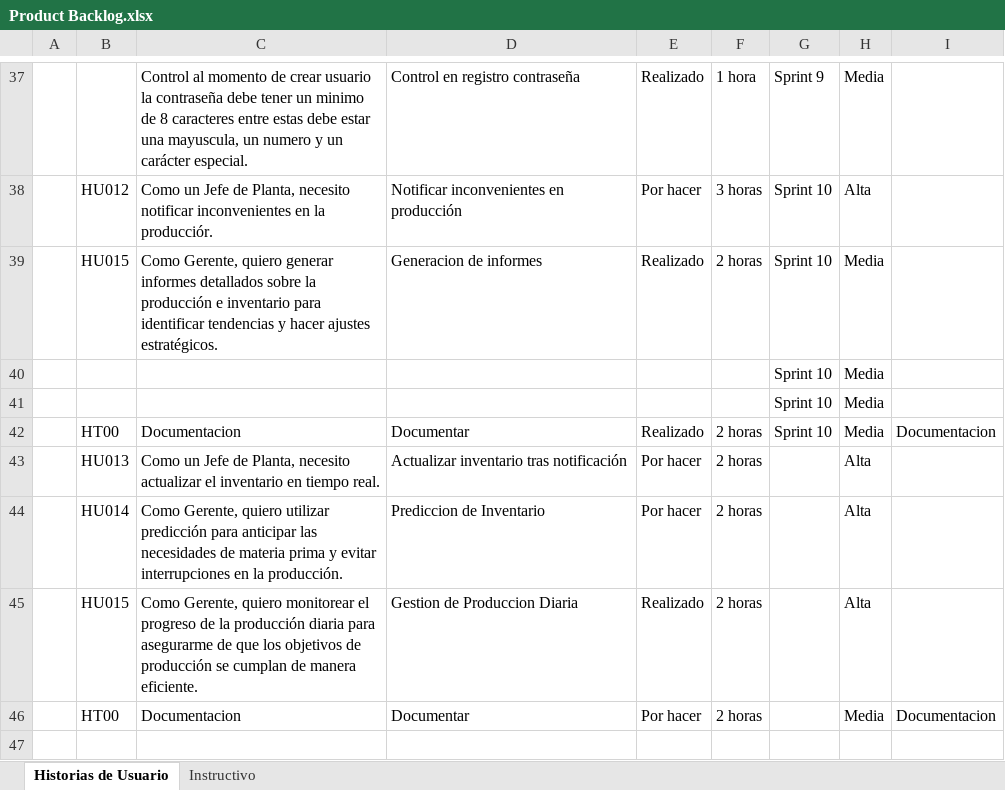
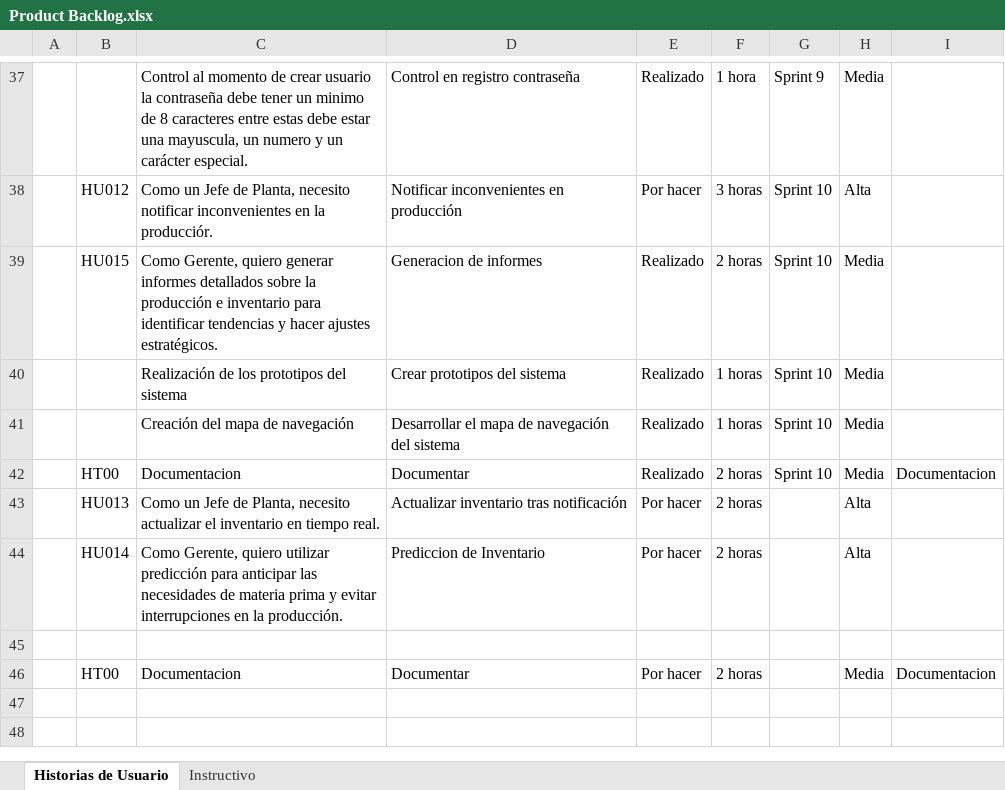
Before and after one commit to Andrew21plus/Proyecto_App_Inf_2, an Excel workbook: Documentacion/Product Backlog.xlsx, sheet Historias de Usuario, drawn as a sheet; only a part is shown, gaps mark what is left out; the shorter side is filled out with more unchanged rows; values as stored, in another font and other column widths than the file's, no borders; removed rows and columns are numbered as before the commit, all else as after; the diff names each change by its address in the sheet, - before the commit and + after, or states it on an @@ line.

Commit message:
Update Product Backlog.xlsx

```diff
--- a/Documentacion/Product Backlog.xlsx (sheet Historias de Usuario)
+++ b/Documentacion/Product Backlog.xlsx (sheet Historias de Usuario)
-row 40:  |  |  |  |  |  | Sprint 10 | Media
-row 41:  |  |  |  |  |  | Sprint 10 | Media
+row 40:  |  | Realización de los prototipos del sistema | Crear prototipos del sistema | Realizado | 1 horas | Sprint 10 | Media
+row 41:  |  | Creación del mapa de navegación | Desarrollar el mapa de navegación del sistema | Realizado | 1 horas | Sprint 10 | Media
-row 45:  | HU015 | Como Gerente, quiero monitorear el progreso de la producción diaria para asegurarme de que los objetivos de producción se cumplan de manera eficiente. | Gestion de Produccion Diaria | Realizado | 2 horas |  | Alta
+row 45: (empty)
```
